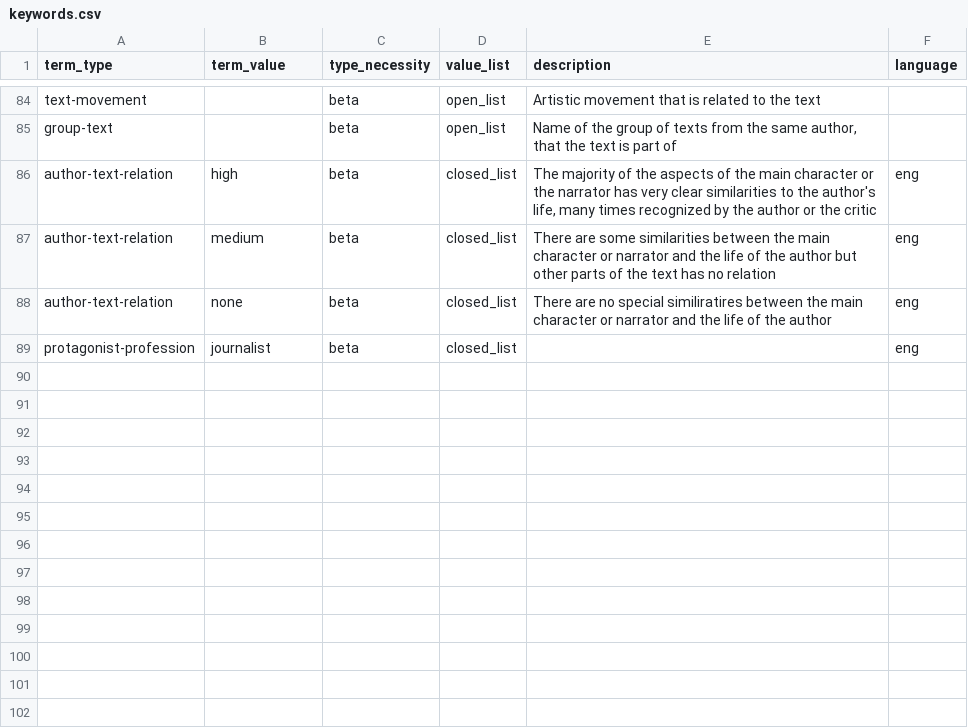
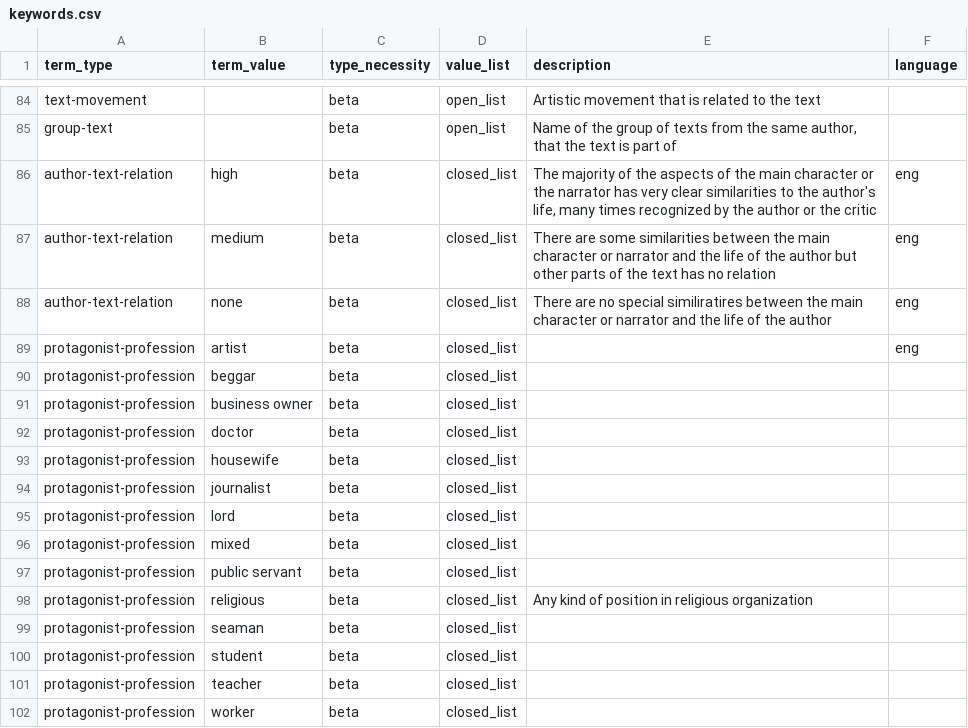
Before and after one commit to cligs/toolbox, a CSV file: tei/keywords.csv, drawn as a sheet; only a part is shown, gaps mark what is left out.

Commit message:
New values for some metadata

```diff
--- a/tei/keywords.csv
+++ b/tei/keywords.csv
@@ -88,2 +88,15 @@ author-text-relation,medium,beta,closed_list,There are some similarities between
 author-text-relation,none,beta,closed_list,There are no special similiratires between the main character or narrator and the life of the author,eng
-protagonist-profession,journalist,beta,closed_list,,eng
+protagonist-profession,artist,beta,closed_list,,eng
+protagonist-profession,beggar,beta,closed_list,,
+protagonist-profession,business owner,beta,closed_list,,
+protagonist-profession,doctor,beta,closed_list,,
+protagonist-profession,housewife,beta,closed_list,,
+protagonist-profession,journalist,beta,closed_list,,
+protagonist-profession,lord,beta,closed_list,,
+protagonist-profession,mixed,beta,closed_list,,
+protagonist-profession,public servant,beta,closed_list,,
+protagonist-profession,religious,beta,closed_list,Any kind of position in religious organization,
+protagonist-profession,seaman,beta,closed_list,,
+protagonist-profession,student,beta,closed_list,,
+protagonist-profession,teacher,beta,closed_list,,
+protagonist-profession,worker,beta,closed_list,,
```
